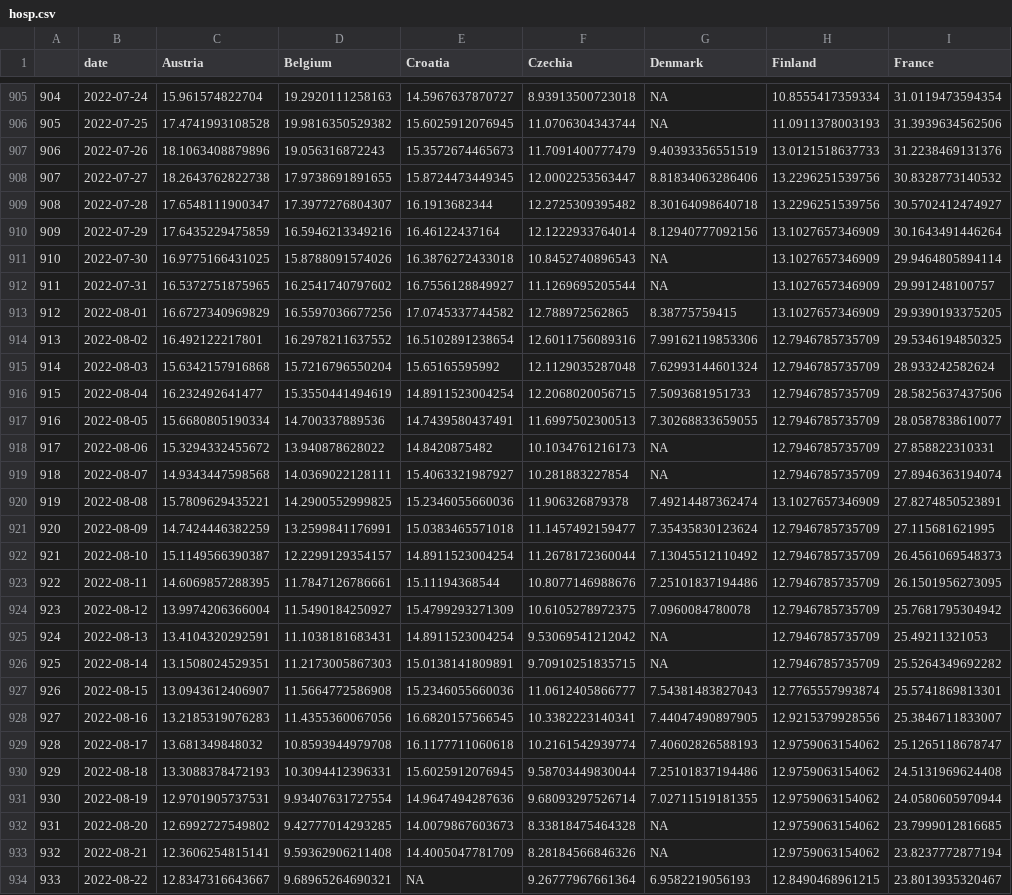
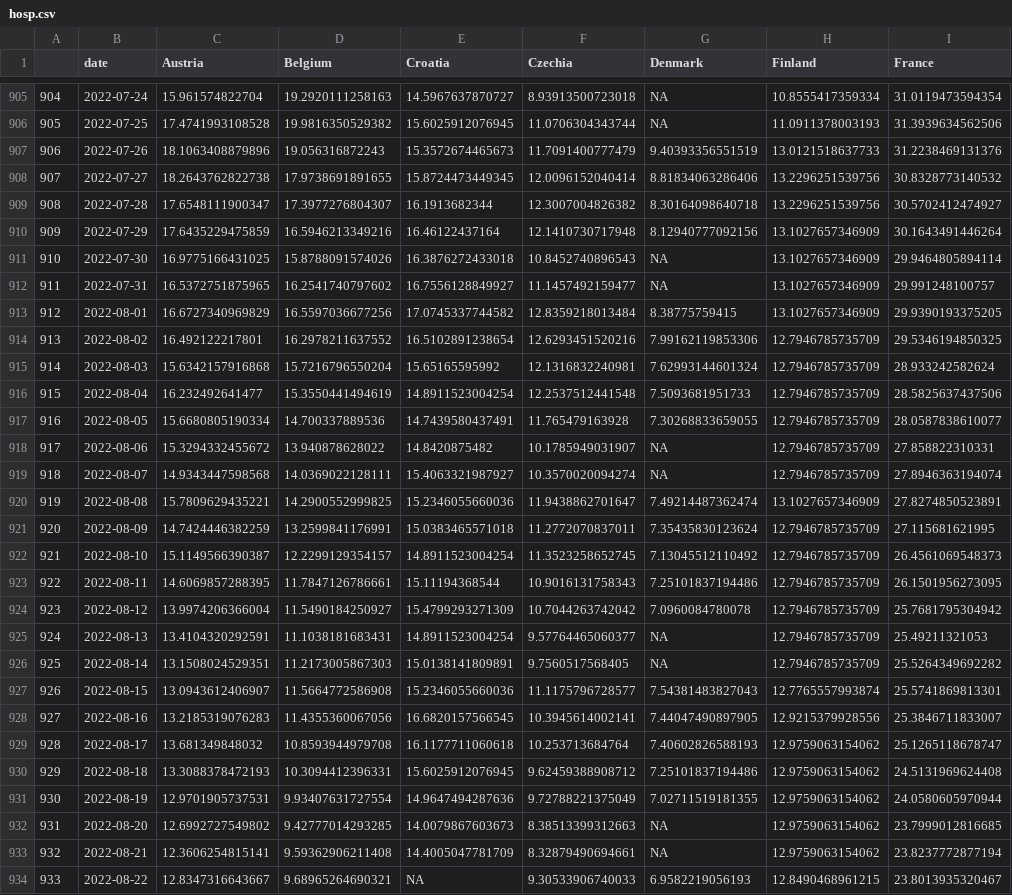
Before and after one commit to dfin-econ/dashboard, a CSV file: hosp.csv, drawn as a sheet; only a part is shown, gaps mark what is left out; the diff covers the shown part only; the diff names each change by its address in the sheet, - before the commit and + after, or states it on an @@ line.

```diff
--- a/hosp.csv
+++ b/hosp.csv
-F908 (Czechia): 12.0002253563447
+F908 (Czechia): 12.0096152040414
-F909 (Czechia): 12.2725309395482
+F909 (Czechia): 12.3007004826382
-F910 (Czechia): 12.1222933764014
+F910 (Czechia): 12.1410730717948
-F912 (Czechia): 11.1269695205544
+F912 (Czechia): 11.1457492159477
-F913 (Czechia): 12.788972562865
+F913 (Czechia): 12.8359218013484
-F914 (Czechia): 12.6011756089316
+F914 (Czechia): 12.6293451520216
-F915 (Czechia): 12.1129035287048
+F915 (Czechia): 12.1316832240981
-F916 (Czechia): 12.2068020056715
+F916 (Czechia): 12.2537512441548
-F917 (Czechia): 11.6997502300513
+F917 (Czechia): 11.765479163928
-F918 (Czechia): 10.1034761216173
+F918 (Czechia): 10.1785949031907
-F919 (Czechia): 10.281883227854
+F919 (Czechia): 10.3570020094274
-F920 (Czechia): 11.906326879378
+F920 (Czechia): 11.9438862701647
-F921 (Czechia): 11.1457492159477
+F921 (Czechia): 11.2772070837011
-F922 (Czechia): 11.2678172360044
+F922 (Czechia): 11.3523258652745
-F923 (Czechia): 10.8077146988676
+F923 (Czechia): 10.9016131758343
-F924 (Czechia): 10.6105278972375
+F924 (Czechia): 10.7044263742042
-F925 (Czechia): 9.53069541212042
+F925 (Czechia): 9.57764465060377
-F926 (Czechia): 9.70910251835715
+F926 (Czechia): 9.7560517568405
-F927 (Czechia): 11.0612405866777
+F927 (Czechia): 11.1175796728577
-F928 (Czechia): 10.3382223140341
+F928 (Czechia): 10.3945614002141
-F929 (Czechia): 10.2161542939774
+F929 (Czechia): 10.253713684764
-F930 (Czechia): 9.58703449830044
+F930 (Czechia): 9.62459388908712
-F931 (Czechia): 9.68093297526714
+F931 (Czechia): 9.72788221375049
-F932 (Czechia): 8.33818475464328
+F932 (Czechia): 8.38513399312663
-F933 (Czechia): 8.28184566846326
+F933 (Czechia): 8.32879490694661
-F934 (Czechia): 9.26777967661364
+F934 (Czechia): 9.30533906740033
```
Also changed, not shown: 7 added rows and 70 edited cells elsewhere in this file, cases.csv, cumulcases.csv, 1 other file.
